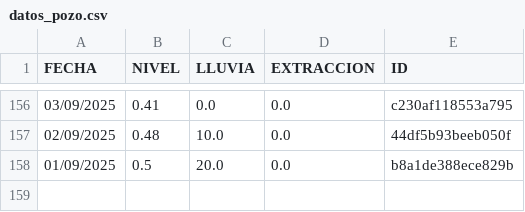
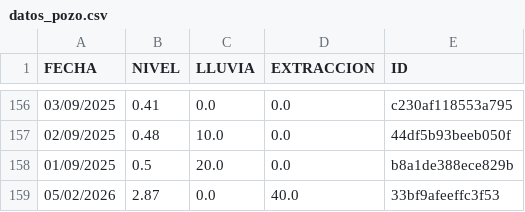
Before and after one commit to AndresPaladino/hidropal, a CSV file: datos_pozo.csv, drawn as a sheet; only a part is shown, gaps mark what is left out; the diff names each change by its address in the sheet, - before the commit and + after, or states it on an @@ line.

Commit message:
chore(data): add row 05/02/2026

```diff
--- a/datos_pozo.csv
+++ b/datos_pozo.csv
+row 159: 05/02/2026 | 2.87 | 0.0 | 40.0 | 33bf9afeeffc3f53
```
